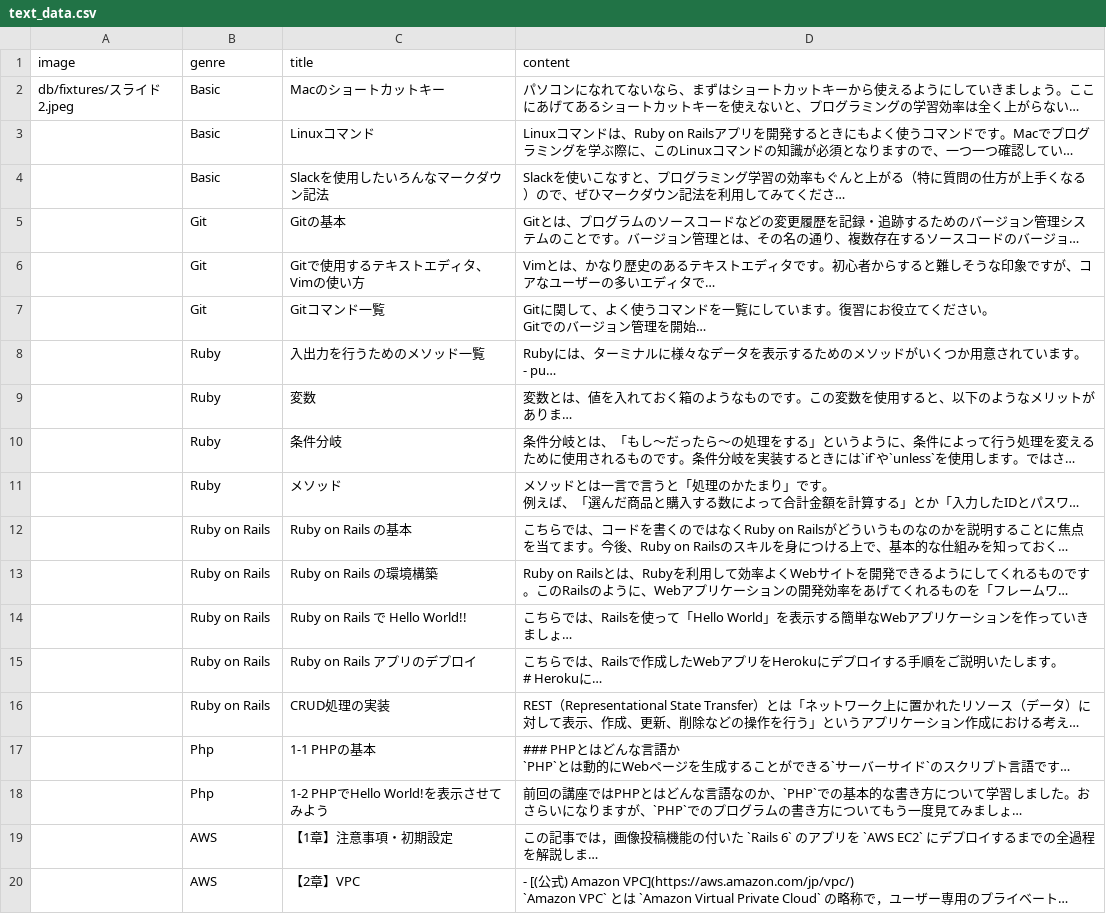
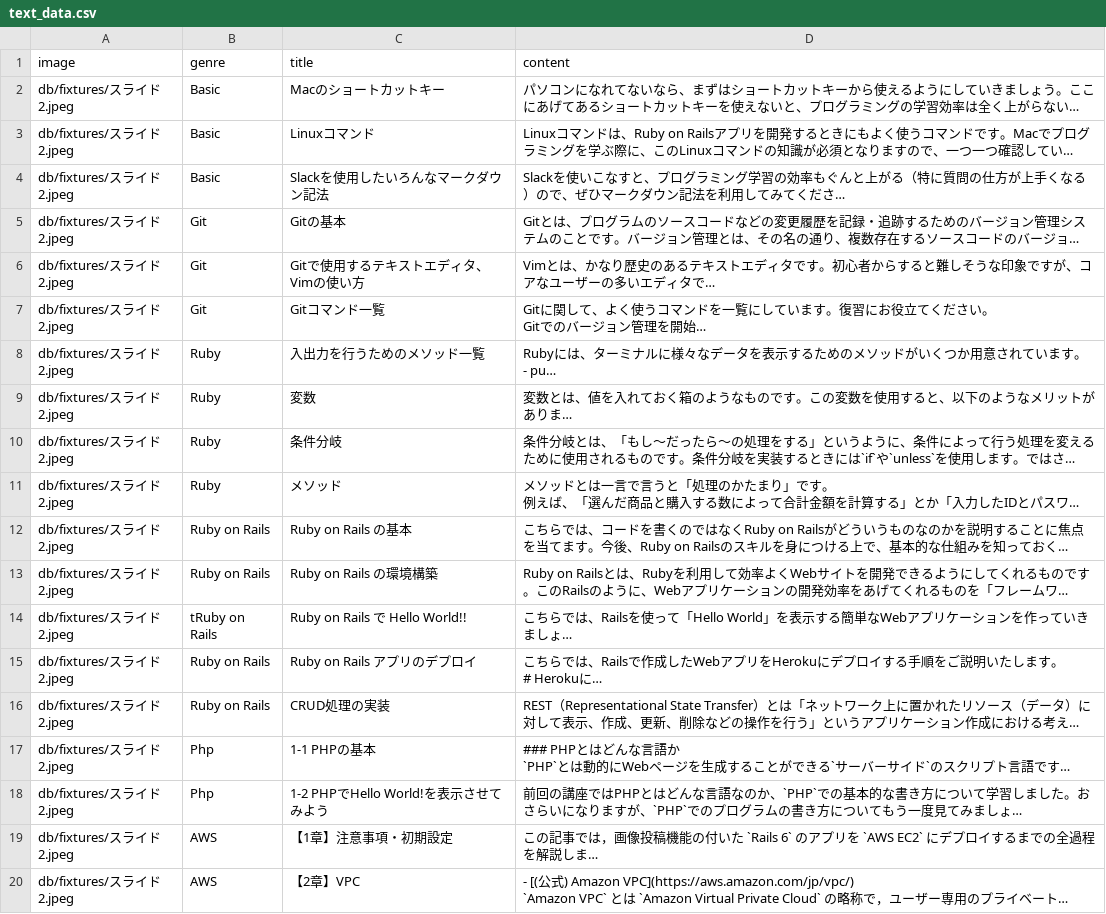
Before and after one commit to yanbaru-expert/gyakuten_clone_group27, a CSV file: db/csv_data/text_data.csv, drawn as a sheet; long unchanged cells end in …; the diff names each change by its address in the sheet, - before the commit and + after, or states it on an @@ line.

```diff
--- a/db/csv_data/text_data.csv
+++ b/db/csv_data/text_data.csv
-A3:A20 (image): (empty)
+A3:A20 (image): db/fixtures/スライド2.jpeg
-B14 (genre): Ruby on Rails
+B14 (genre): tRuby on Rails
```
Also changed, not shown: 2 other files.
